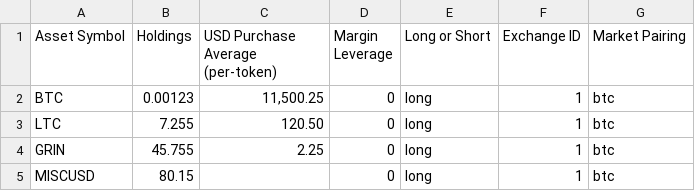
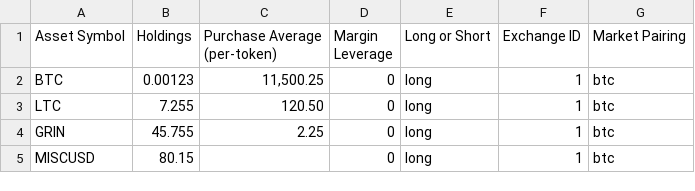
Before and after one commit to taoteh1221/Open_Crypto_Tracker, a CSV file: PORTFOLIO-IMPORT-EXAMPLE-SPREADSHEET.csv, drawn as a sheet.

Commit message:
Preparations for upcoming additional Bitcoin markets (other than USD) support
Preparations for upcoming additional Bitcoin markets (other than USD) support

```diff
--- a/PORTFOLIO-IMPORT-EXAMPLE-SPREADSHEET.csv
+++ b/PORTFOLIO-IMPORT-EXAMPLE-SPREADSHEET.csv
@@ -1,2 +1,2 @@
-"Asset Symbol","Holdings","USD Purchase Average (per-token)","Margin Leverage","Long or Short","Exchange ID","Market Pairing"
+"Asset Symbol","Holdings","Purchase Average (per-token)","Margin Leverage","Long or Short","Exchange ID","Market Pairing"
 BTC,0.00123,"11,500.25",0,long,1,btc
```
Also changed, not shown: 26 other files.
